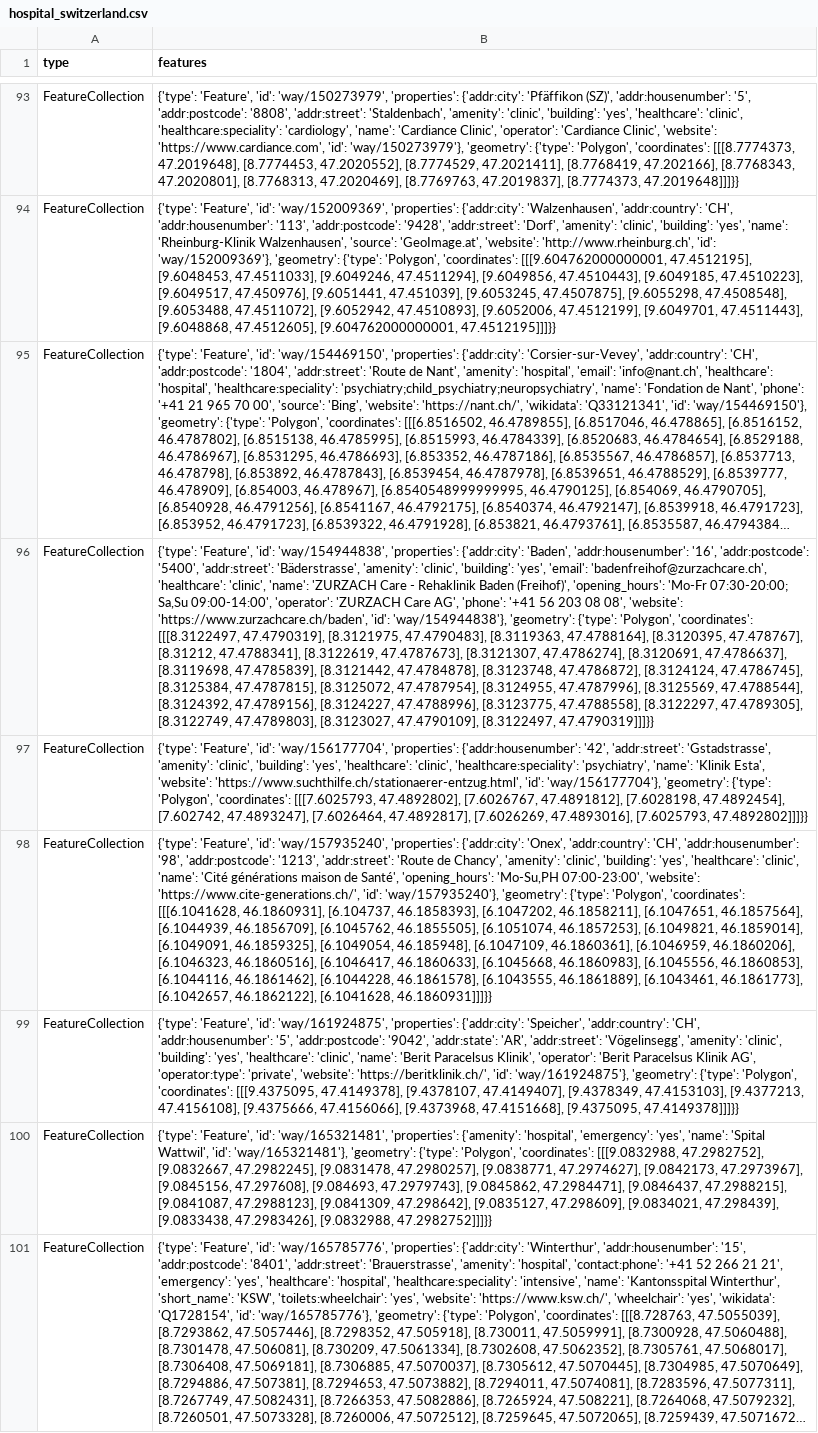
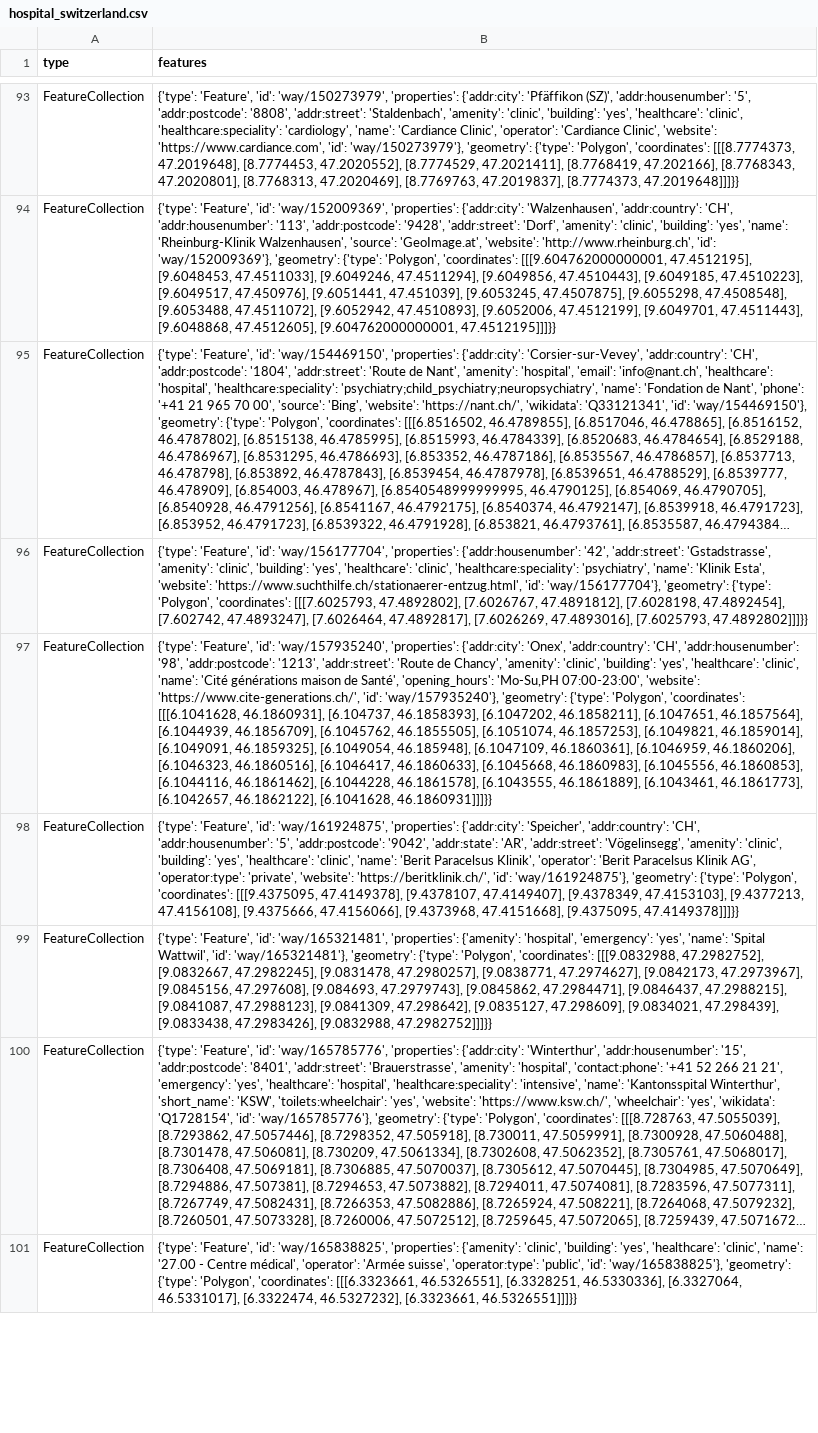
Before and after one commit to chnuessli/elz-data, a CSV file: data/csv/facilities/hospital/hospital_switzerland.csv, drawn as a sheet; only a part is shown, gaps mark what is left out; the shorter side is filled out with more unchanged rows; long unchanged cells end in …; the diff covers the shown part only; the diff names each change by its address in the sheet, - before the commit and + after, or states it on an @@ line.

```diff
--- a/data/csv/facilities/hospital/hospital_switzerland.csv
+++ b/data/csv/facilities/hospital/hospital_switzerland.csv
-row 96: FeatureCollection | {'type': 'Feature', 'id': 'way/154944838', 'properties': {'addr:city': 'Baden', 'addr:housenumber': '16', 'addr:postcode': '5400', 'addr:street': 'Bäderstrasse', 'amenity': 'clinic', 'building': 'yes', 'email': 'badenfreihof@zurzachcare.ch', 'healthcare': 'clinic', 'name': 'ZURZACH Care - Rehaklinik Baden (Freihof)', 'opening_hours': 'Mo-Fr 07:30-20:00; Sa,Su 09:00-14:00', 'operator': 'ZURZACH Care AG', 'phone': '+41 56 203 08 08', 'website': 'https://www.zurzachcare.ch/baden', 'id': 'way/154944838'}, 'geometry': {'type': 'Polygon', 'coordinates': [[[8.3122497, 47.4790319], [8.3121975, 47.4790483], [8.3119363, 47.4788164], [8.3120395, 47.478767], [8.31212, 47.4788341], [8.3122619, 47.4787673], [8.3121307, 47.4786274], [8.3120691, 47.4786637], [8.3119698, 47.4785839], [8.3121442, 47.4784878], [8.3123748, 47.4786872], [8.3124124, 47.4786745], [8.3125384, 47.4787815], [8.3125072, 47.4787954], [8.3124955, 47.4787996], [8.3125569, 47.4788544], [8.3124392, 47.4789156], [8.3124227, 47.4788996], [8.3123775, 47.4788558], [8.3122297, 47.4789305], [8.3122749, 47.4789803], [8.3123027, 47.4790109], [8.3122497, 47.4790319]]]}}
```
Also changed, not shown: 4 removed rows and 1 edited cell elsewhere in this file, data/csv/facilities/hospital/hospital_kt_zh.csv, data/csv/facilities/social_facilities/social_facilities_dispo_srz.csv, 8 other files.
